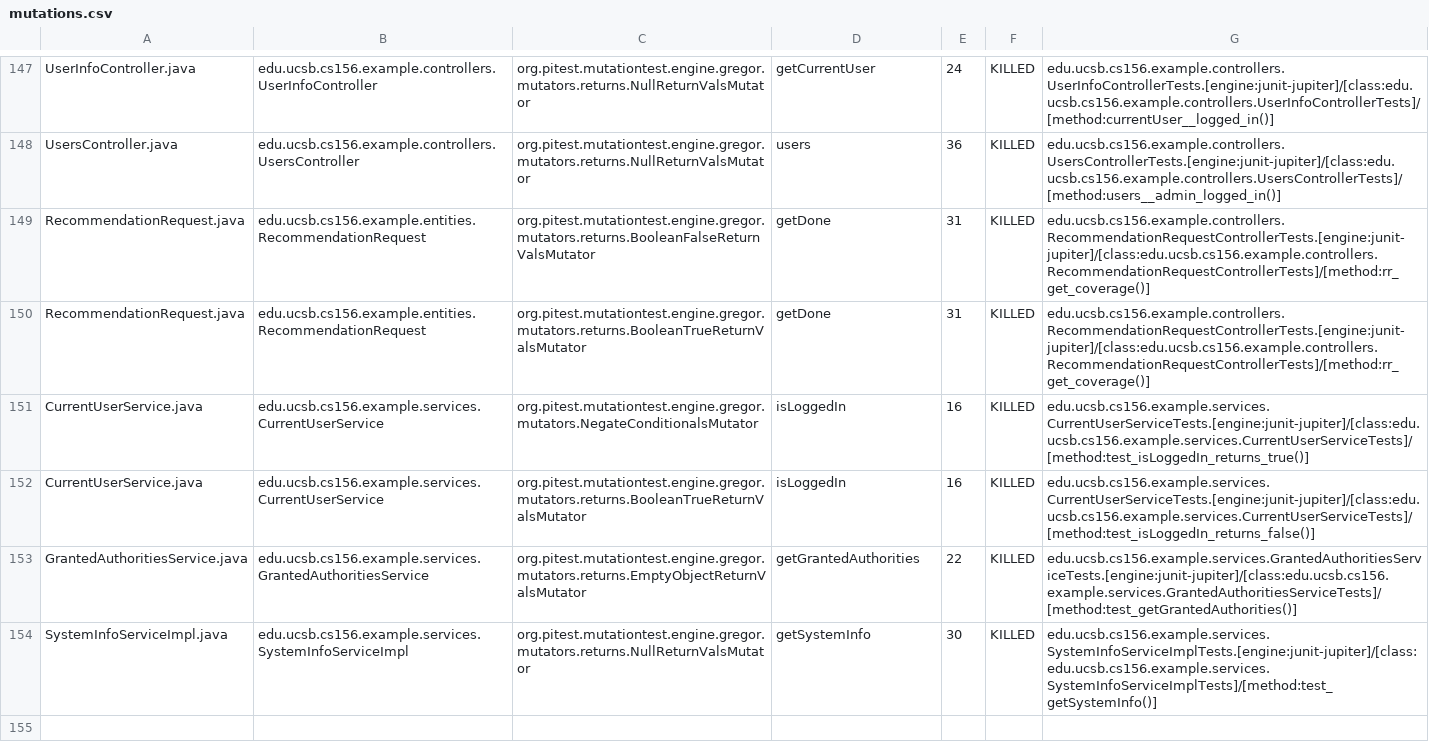
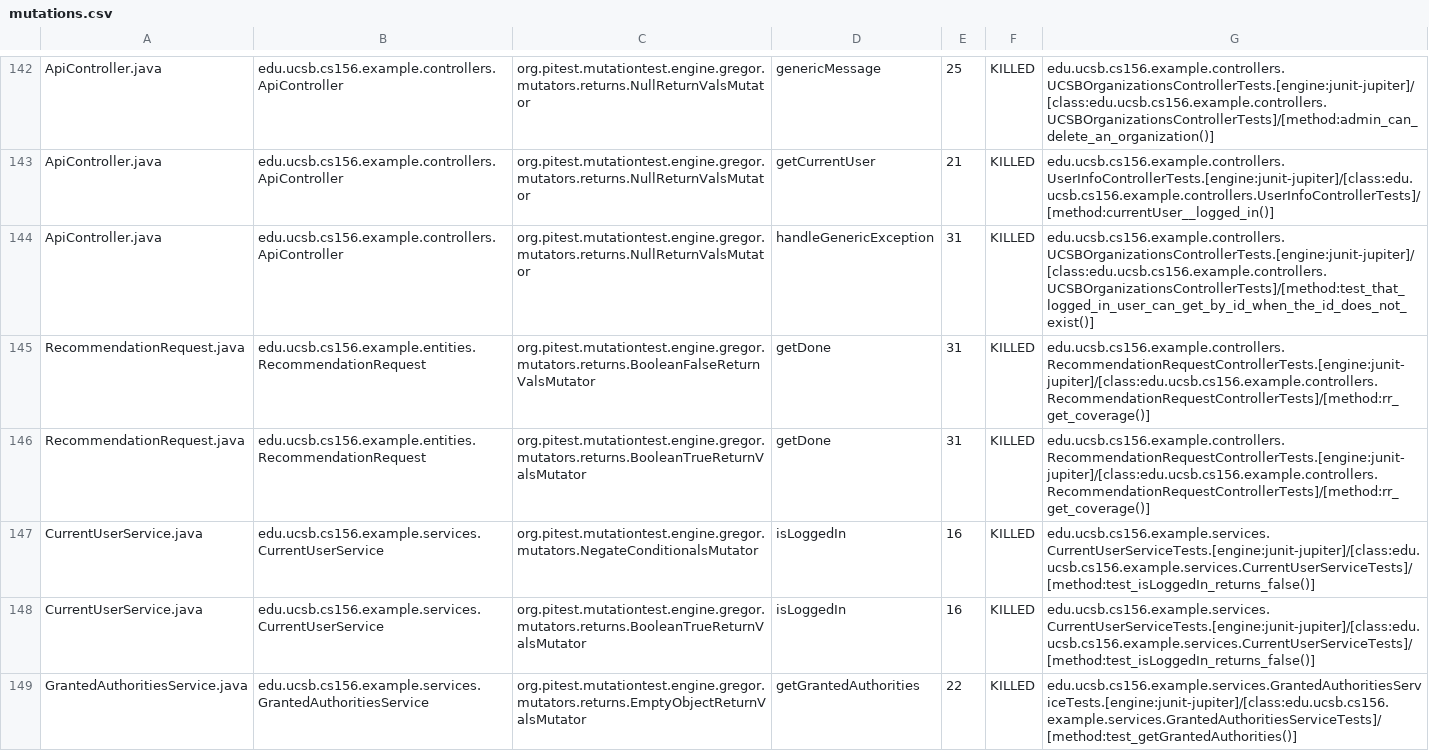
Before and after one commit to ucsb-cs156-s24/team02-s24-5pm-4, a CSV file: pitest/mutations.csv, drawn as a sheet; only a part is shown, gaps mark what is left out; the shorter side is filled out with more unchanged rows; addresses are those after the commit; the diff covers the shown part only; the diff names each change by its address in the sheet, - before the commit and + after, or states it on an @@ line.

Commit message:
Deploying to gh-pages from @ ucsb-cs156-s24/team02-s24-5pm-4@f8def7bd4804a32fcf2956c64d9fbd156497a054 🚀

```diff
--- a/pitest/mutations.csv
+++ b/pitest/mutations.csv
-A142: UserInfoController.java
+A142: ApiController.java
-B142: edu.ucsb.cs156.example.controllers.UserInfoController
+B142: edu.ucsb.cs156.example.controllers.ApiController
-D142: getCurrentUser
+D142: genericMessage
-E142: 24
+E142: 25
-G142: edu.ucsb.cs156.example.controllers.UserInfoControllerTests.[engine:junit-jupiter]/[class:edu.ucsb.cs156.example.controllers.UserInfoControllerTests]/[method:currentUser__logged_in()]
+G142: edu.ucsb.cs156.example.controllers.UCSBOrganizationsControllerTests.[engine:junit-jupiter]/[class:edu.ucsb.cs156.example.controllers.UCSBOrganizationsControllerTests]/[method:admin_can_delete_an_organization()]
@@ row 2 moved to row 143: ApiController.java @@
-A144: UsersController.java
+A144: ApiController.java
-B144: edu.ucsb.cs156.example.controllers.UsersController
+B144: edu.ucsb.cs156.example.controllers.ApiController
-D144: users
+D144: handleGenericException
-E144: 36
+E144: 31
-G144: edu.ucsb.cs156.example.controllers.UsersControllerTests.[engine:junit-jupiter]/[class:edu.ucsb.cs156.example.controllers.UsersControllerTests]/[method:users__admin_logged_in()]
+G144: edu.ucsb.cs156.example.controllers.UCSBOrganizationsControllerTests.[engine:junit-jupiter]/[class:edu.ucsb.cs156.example.controllers.UCSBOrganizationsControllerTests]/[method:test_that_logged_in_user_can_get_by_id_when_the_id_does_not_exist()]
-G147: edu.ucsb.cs156.example.services.CurrentUserServiceTests.[engine:junit-jupiter]/[class:edu.ucsb.cs156.example.services.CurrentUserServiceTests]/[method:test_isLoggedIn_returns_true()]
+G147: edu.ucsb.cs156.example.services.CurrentUserServiceTests.[engine:junit-jupiter]/[class:edu.ucsb.cs156.example.services.CurrentUserServiceTests]/[method:test_isLoggedIn_returns_false()]
```
Also changed, not shown: 2 added rows, 2 removed rows and 87 moved rows elsewhere in this file, 18 other files.
